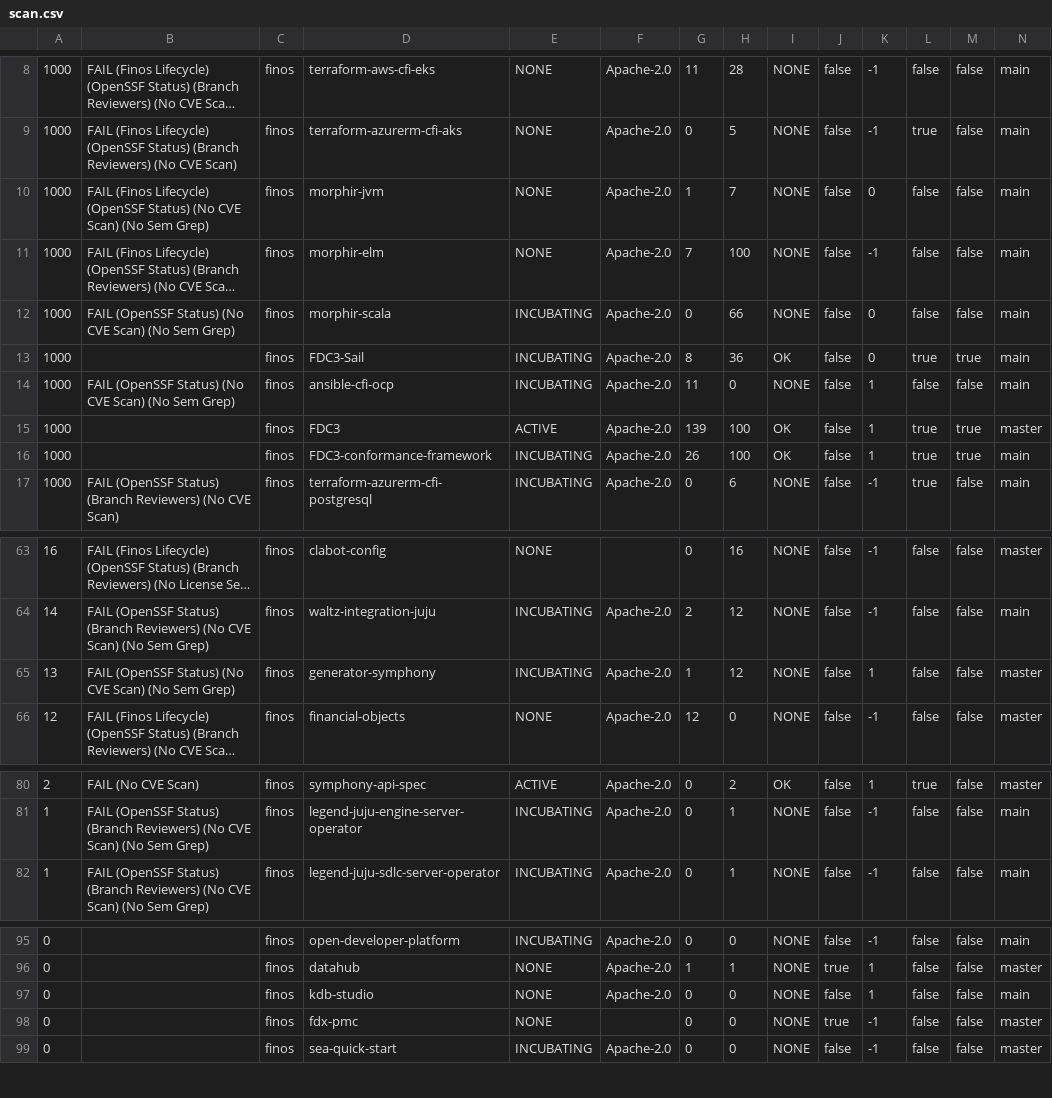
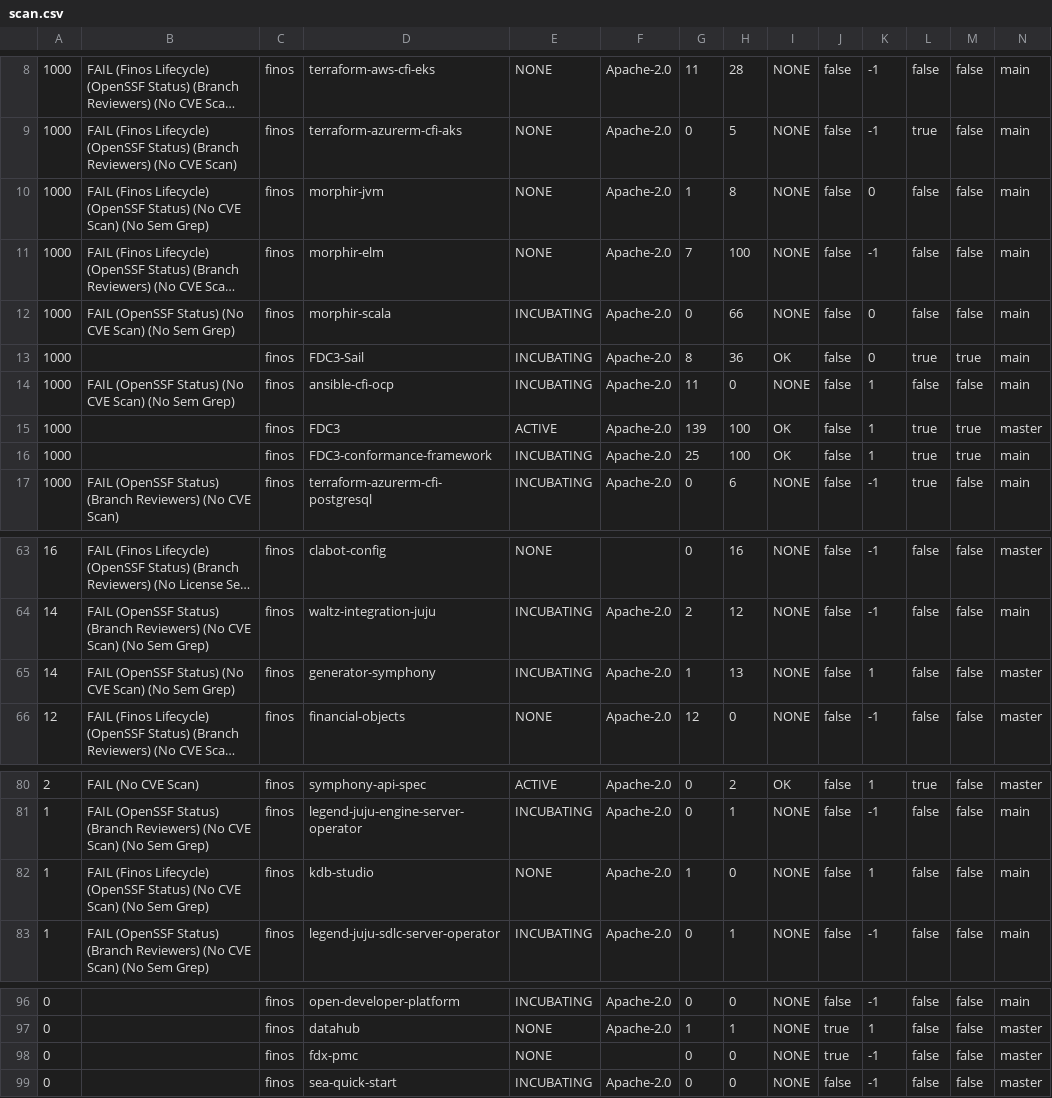
Before and after one commit to finos-labs/project-analysis, a CSV file: scan.csv, drawn as a sheet; only a part is shown, gaps mark what is left out; long unchanged cells end in …; removed rows and columns are numbered as before the commit, all else as after; rows hold the shown columns only; the diff covers the shown part only; the diff names each change by its address in the sheet, - before the commit and + after, or states it on an @@ line.

Commit message:
Landscape Scanning Generated File

```diff
--- a/scan.csv
+++ b/scan.csv
-H10: 7
+H10: 8
-G16: 26
+G16: 25
-A65: 13
+A65: 14
-H65: 12
+H65: 13
+row 82: 1 | FAIL (Finos Lifecycle) (OpenSSF Status) (No CVE Scan) (No Sem Grep) | finos | kdb-studio | NONE | Apache-2.0 | 1 | 0 | NONE | false | 1 | false | false | main
-row 97: 0 |  | finos | kdb-studio | NONE | Apache-2.0 | 0 | 0 | NONE | false | 1 | false | false | main
```
Also changed, not shown: 3 added rows, 3 removed rows and 15 edited cells elsewhere in this file.
